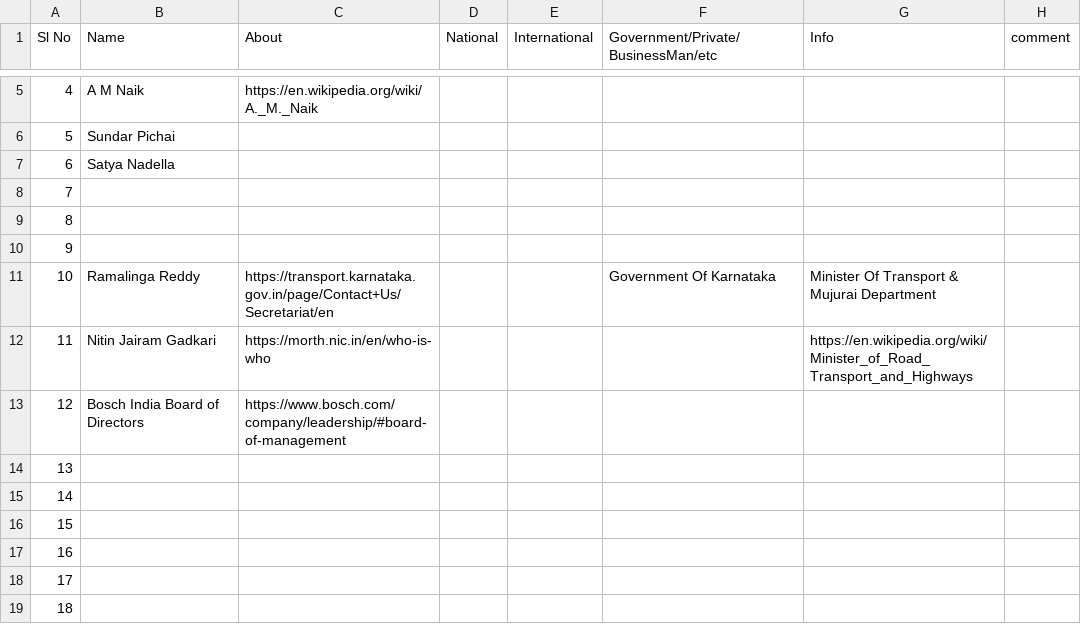
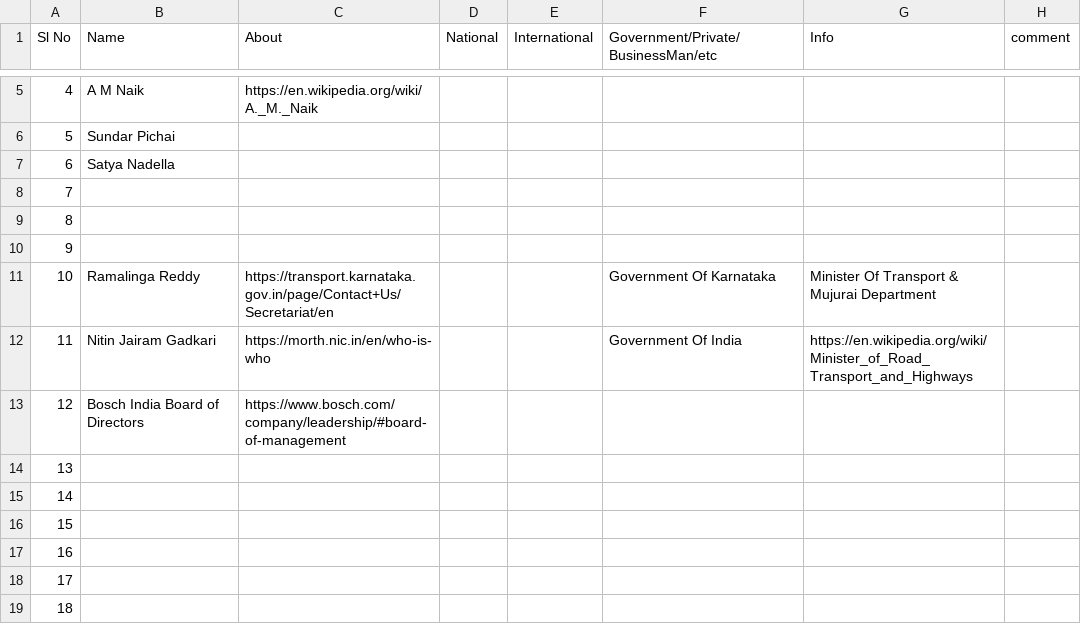
Before and after one commit to suman-komarla-adinarayana-aitpa9662r/SumanKA_AutomotiveEmbeddedIT_IndiaInternationalWorkInfo, a CSV file: 04_IndiaInternationalTransportOrganisationsInfo/IndiaInternationalLeadersInfo.csv, drawn as a sheet; only a part is shown, gaps mark what is left out.

Commit message:
Update IndiaInternationalLeadersInfo.csv

```diff
--- a/04_IndiaInternationalTransportOrganisationsInfo/IndiaInternationalLeadersInfo.csv
+++ b/04_IndiaInternationalTransportOrganisationsInfo/IndiaInternationalLeadersInfo.csv
@@ -11,3 +11,3 @@ Sl No, Name, About,National, International, Government/Private/BusinessMan/etc,
 10,Ramalinga Reddy,https://transport.karnataka.gov.in/page/Contact+Us/Secretariat/en,,,Government Of Karnataka,Minister Of Transport & Mujurai Department,,
-11,Nitin Jairam Gadkari,https://morth.nic.in/en/who-is-who,,,,https://en.wikipedia.org/wiki/Minister_of_Road_Transport_and_Highways,,
+11,Nitin Jairam Gadkari,https://morth.nic.in/en/who-is-who,,,Government Of India,https://en.wikipedia.org/wiki/Minister_of_Road_Transport_and_Highways,,
 12,Bosch India Board of Directors,https://www.bosch.com/company/leadership/#board-of-management,,,,,,
```
